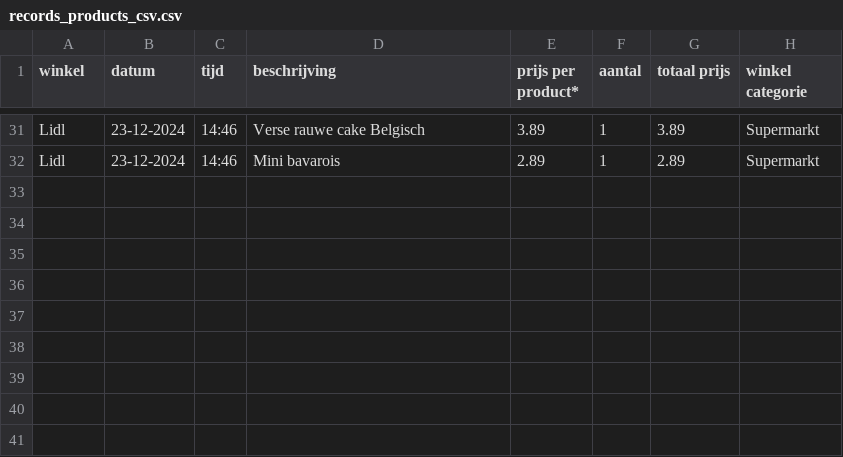
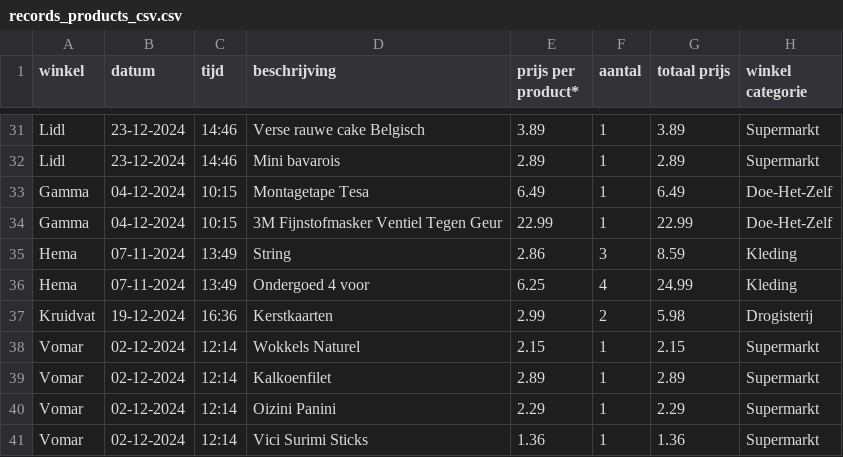
Before and after one commit to FemkeBakker/kassabonnen, a CSV file: extracted_data/records_products_csv.csv, drawn as a sheet; only a part is shown, gaps mark what is left out; the diff names each change by its address in the sheet, - before the commit and + after, or states it on an @@ line.

```diff
--- a/extracted_data/records_products_csv.csv
+++ b/extracted_data/records_products_csv.csv
+row 33: Gamma | 04-12-2024 | 10:15 | Montagetape Tesa | 6.49 | 1 | 6.49 | Doe-Het-Zelf
+row 34: Gamma | 04-12-2024 | 10:15 | 3M Fijnstofmasker Ventiel Tegen Geur | 22.99 | 1 | 22.99 | Doe-Het-Zelf
+row 35: Hema | 07-11-2024 | 13:49 | String | 2.86 | 3 | 8.59 | Kleding
+row 36: Hema | 07-11-2024 | 13:49 | Ondergoed 4 voor | 6.25 | 4 | 24.99 | Kleding
+row 37: Kruidvat | 19-12-2024 | 16:36 | Kerstkaarten | 2.99 | 2 | 5.98 | Drogisterij
+row 38: Vomar | 02-12-2024 | 12:14 | Wokkels Naturel | 2.15 | 1 | 2.15 | Supermarkt
+row 39: Vomar | 02-12-2024 | 12:14 | Kalkoenfilet | 2.89 | 1 | 2.89 | Supermarkt
+row 40: Vomar | 02-12-2024 | 12:14 | Oizini Panini | 2.29 | 1 | 2.29 | Supermarkt
+row 41: Vomar | 02-12-2024 | 12:14 | Vici Surimi Sticks | 1.36 | 1 | 1.36 | Supermarkt
```
Also changed, not shown: extracted_data/overview_csv.csv, 4 other files.
